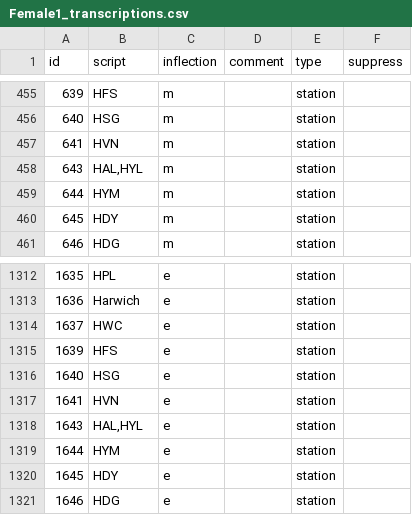
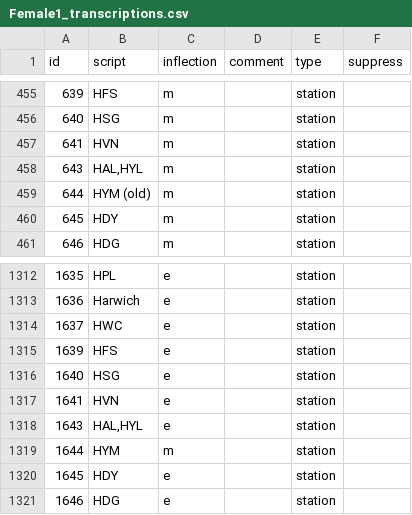
Before and after one commit to Rail-Announcements/ketech-llpa-announcements, a CSV file: Female1_transcriptions.csv, drawn as a sheet; only a part is shown, gaps mark what is left out.

Commit message:
fix: 1644 is `m` inflection

```diff
--- a/Female1_transcriptions.csv
+++ b/Female1_transcriptions.csv
@@ -458,3 +458,3 @@ id,script,inflection,comment,type,suppress
 643,"HAL,HYL",m,,station,
-644,HYM,m,,station,
+644,HYM (old),m,,station,
 645,HDY,m,,station,
@@ -1318,3 +1318,3 @@ id,script,inflection,comment,type,suppress
 1643,"HAL,HYL",e,,station,
-1644,HYM,e,,station,
+1644,HYM,m,,station,
 1645,HDY,e,,station,
```
